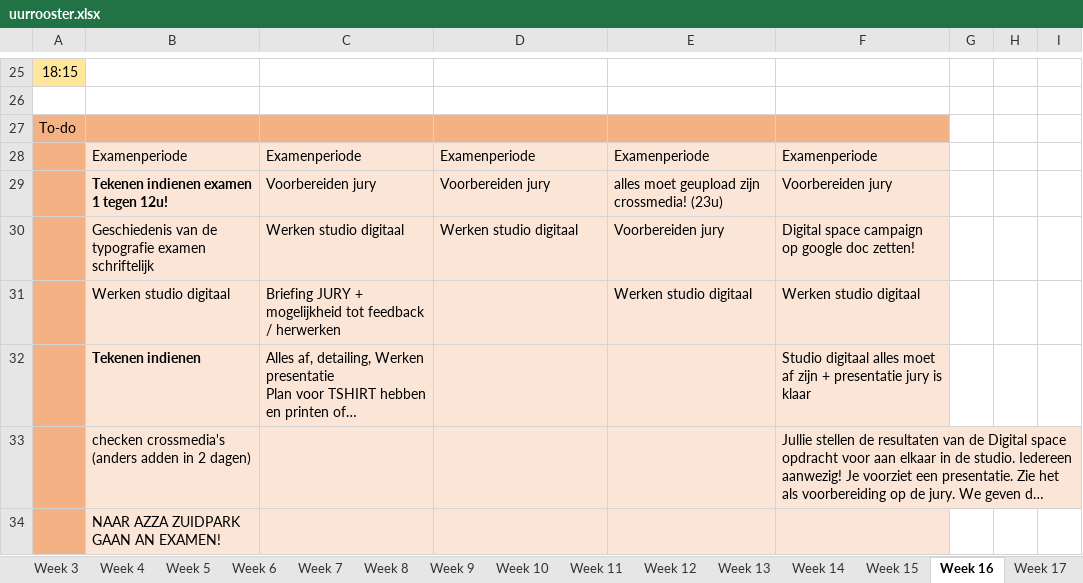
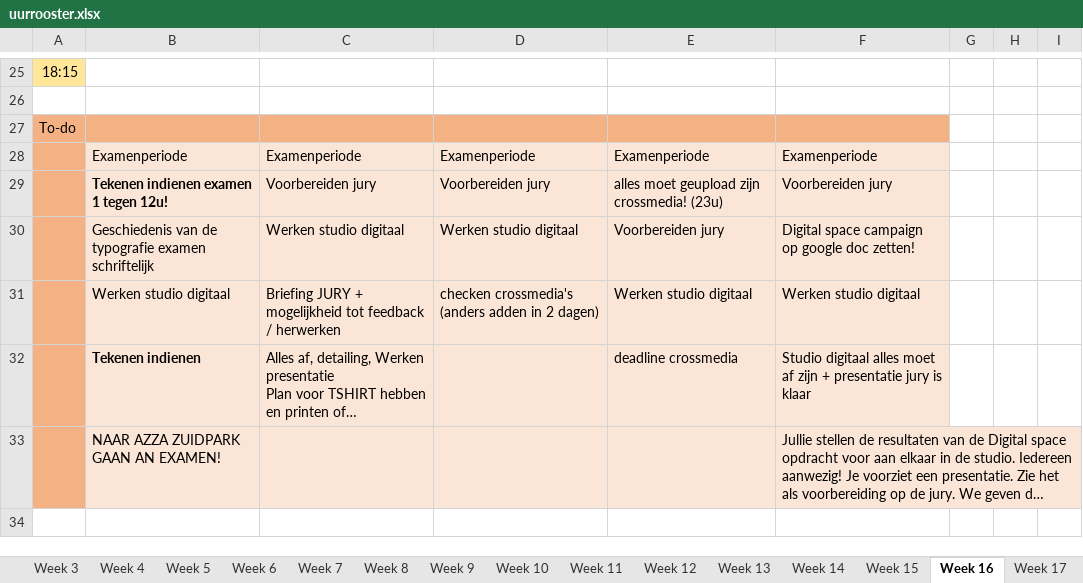
Before and after one commit to ninjahisser/LUCA-2, an Excel workbook: uurrooster.xlsx, sheet Week 16, drawn as a sheet; only a part is shown, gaps mark what is left out; long unchanged cells end in …; values as stored, in another font and other column widths than the file's, no borders; conditional formats not drawn; the diff names each change by its address in the sheet, - before the commit and + after, or states it on an @@ line.

```diff
--- a/uurrooster.xlsx (sheet Week 16)
+++ b/uurrooster.xlsx (sheet Week 16)
-D31: (empty)
+D31: checken crossmedia's (anders adden in 2 dagen)
-E32: (empty)
+E32: deadline crossmedia
-B33: checken crossmedia's (anders adden in 2 dagen)
+B33: NAAR AZZA ZUIDPARK GAAN AN EXAMEN!
-row 34:  | NAAR AZZA ZUIDPARK GAAN AN EXAMEN!
```
Also changed, not shown: 16 other files.
